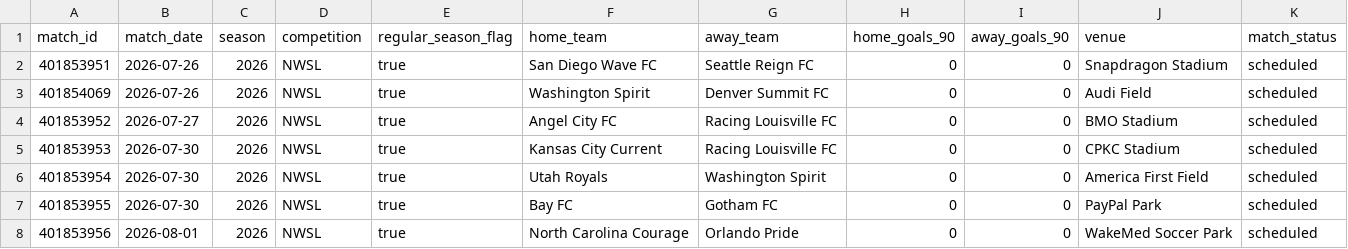
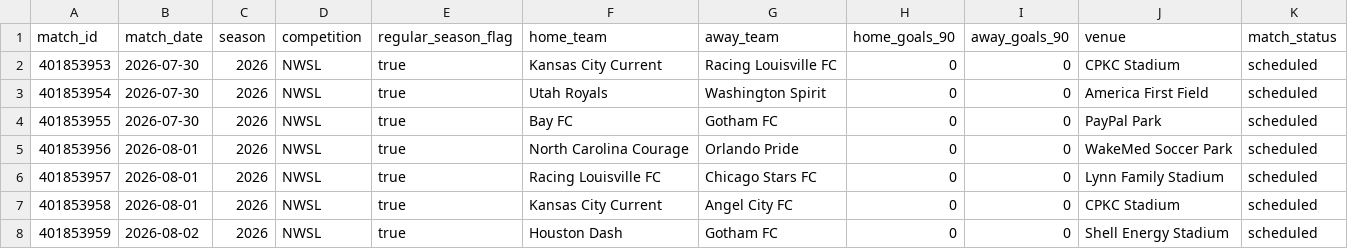
Before and after one commit to zachringnight/nwsl-fantasy-platform, a CSV file: nwsl-model/data/raw/upcoming.csv, drawn as a sheet; only a part is shown; the shorter side is filled out with more unchanged rows; the diff names each change by its address in the sheet, - before the commit and + after, or states it on an @@ line.

```diff
--- a/nwsl-model/data/raw/upcoming.csv
+++ b/nwsl-model/data/raw/upcoming.csv
-row 2: 401853951 | 2026-07-26 | 2026 | NWSL | true | San Diego Wave FC | Seattle Reign FC | 0 | 0 | Snapdragon Stadium | scheduled
-row 3: 401854069 | 2026-07-26 | 2026 | NWSL | true | Washington Spirit | Denver Summit FC | 0 | 0 | Audi Field | scheduled
-row 4: 401853952 | 2026-07-27 | 2026 | NWSL | true | Angel City FC | Racing Louisville FC | 0 | 0 | BMO Stadium | scheduled
```
Also changed, not shown: nwsl-model/data/raw/asa_match_xgoals.csv, nwsl-model/data/raw/asa_player_analytics.csv, 22 other files.
